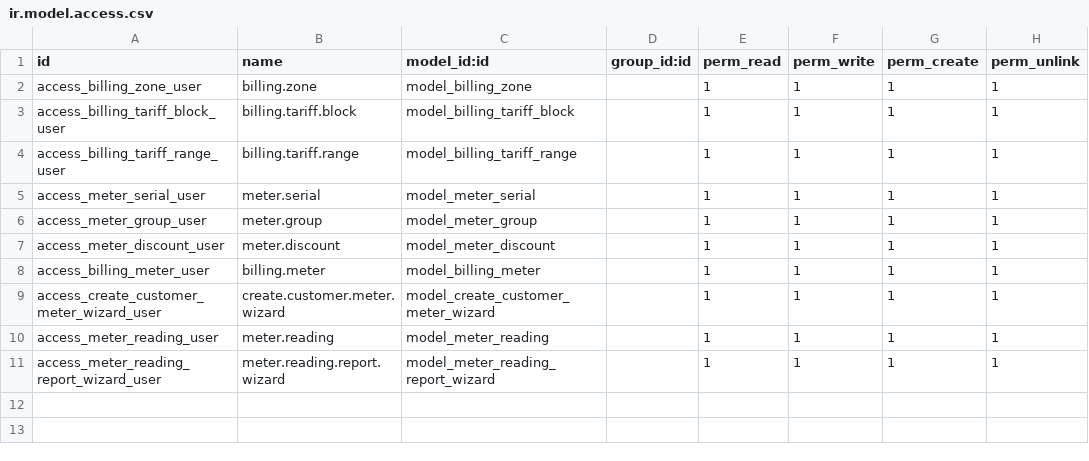
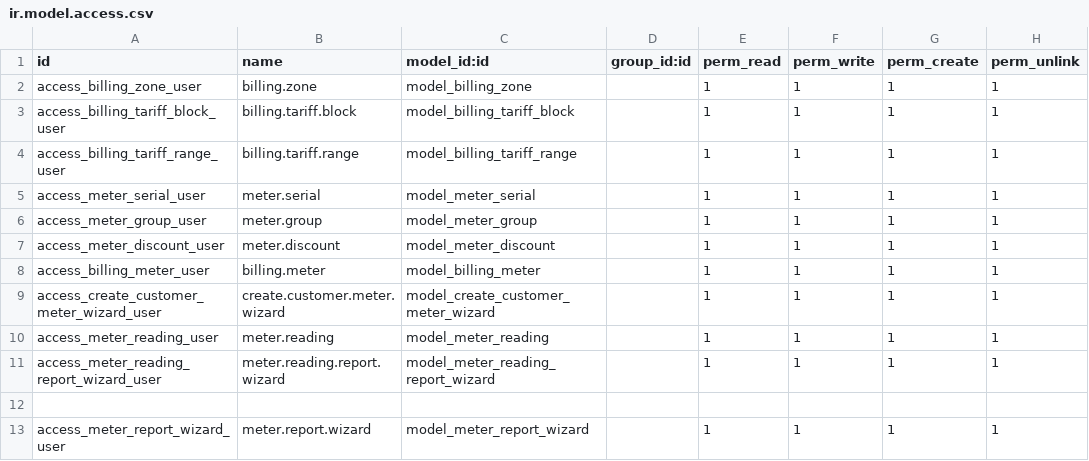
Before and after one commit to abdiyare3985/odoo-custom-addons, a CSV file: utility/security/ir.model.access.csv, drawn as a sheet; the diff names each change by its address in the sheet, - before the commit and + after, or states it on an @@ line.

Commit message:
Second pdf report added

```diff
--- a/utility/security/ir.model.access.csv
+++ b/utility/security/ir.model.access.csv
+row 12: (empty)
+row 13: access_meter_report_wizard_user | meter.report.wizard | model_meter_report_wizard |  | 1 | 1 | 1 | 1
```
Also changed, not shown: 9 other files.
